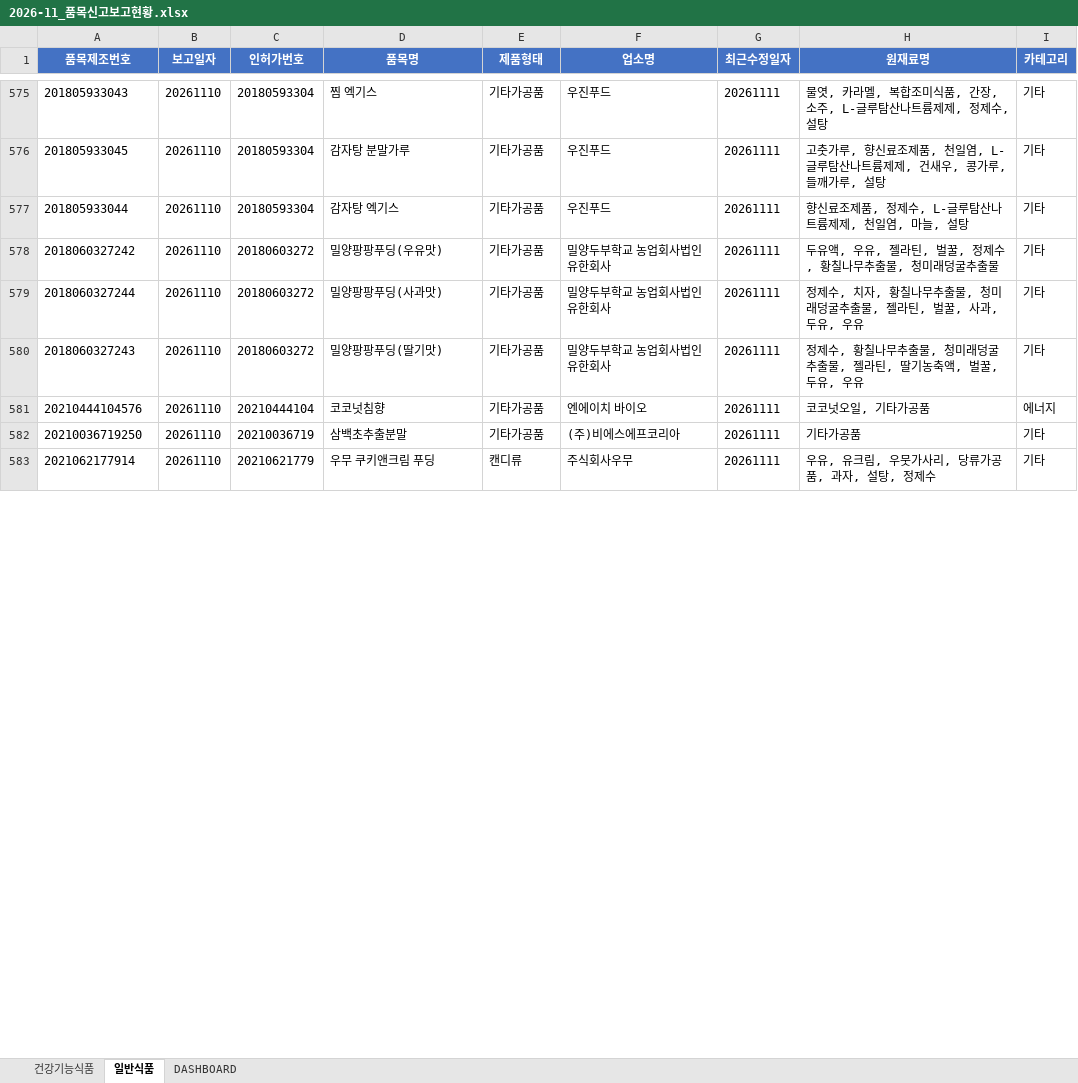
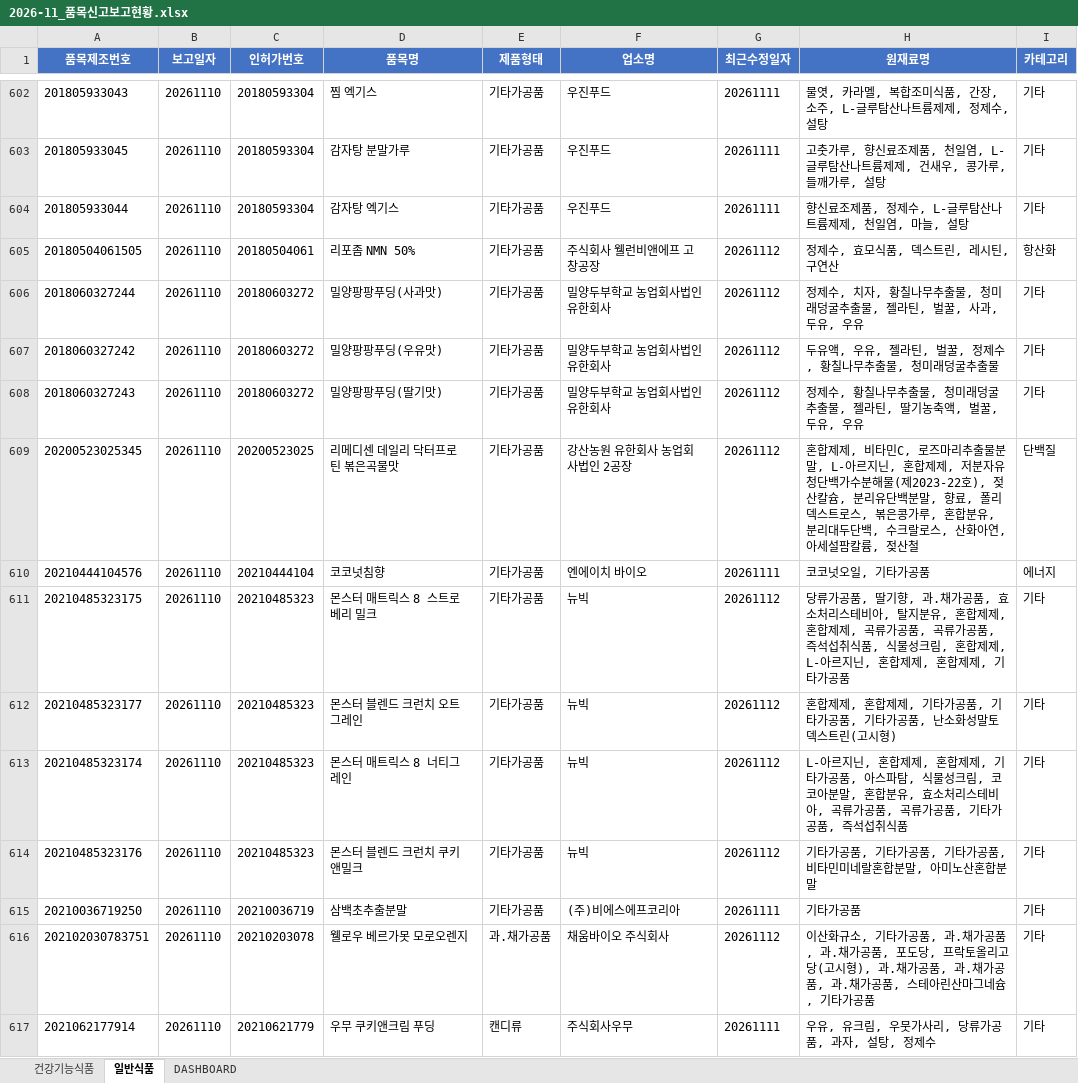
Before and after one commit to primexx98-sudo/food-product-status, an Excel workbook: output/2026-11_품목신고보고현황.xlsx, sheet 일반식품, drawn as a sheet; only a part is shown, gaps mark what is left out; values as stored, in another font and other column widths than the file's, no borders; removed rows and columns are numbered as before the commit, all else as after; the diff covers the shown part only; the diff names each change by its address in the sheet, - before the commit and + after, or states it on an @@ line.

```diff
--- a/output/2026-11_품목신고보고현황.xlsx (sheet 일반식품)
+++ b/output/2026-11_품목신고보고현황.xlsx (sheet 일반식품)
-row 578: 2018060327242 | 20261110 | 20180603272 | 밀양팡팡푸딩(우유맛) | 기타가공품 | 밀양두부학교 농업회사법인 유한회사 | 20261111 | 두유액, 우유, 젤라틴, 벌꿀, 정제수, 황칠나무추출물, 청미래덩굴추출물 | 기타
+row 605: 20180504061505 | 20261110 | 20180504061 | 리포좀 NMN 50% | 기타가공품 | 주식회사 웰런비앤에프 고창공장 | 20261112 | 정제수, 효모식품, 덱스트린, 레시틴, 구연산 | 항산화
-G606 (최근수정일자): 20261111
+G606 (최근수정일자): 20261112
+row 607: 2018060327242 | 20261110 | 20180603272 | 밀양팡팡푸딩(우유맛) | 기타가공품 | 밀양두부학교 농업회사법인 유한회사 | 20261112 | 두유액, 우유, 젤라틴, 벌꿀, 정제수, 황칠나무추출물, 청미래덩굴추출물 | 기타
-G608 (최근수정일자): 20261111
+G608 (최근수정일자): 20261112
+row 609: 20200523025345 | 20261110 | 20200523025 | 리메디센 데일리 닥터프로틴 볶은곡물맛 | 기타가공품 | 강산농원 유한회사 농업회사법인 2공장 | 20261112 | 혼합제제, 비타민C, 로즈마리추출물분말, L-아르지닌, 혼합제제, 저분자유청단백가수분해물(제2023-22호), 젖산칼슘, 분리유단백분말, 향료, 폴리덱스트로스, 볶은콩가루, 혼합분유, 분리대두단백, 수크랄로스, 산화아연, 아세설팜칼륨, 젖산철 | 단백질
+row 611: 20210485323175 | 20261110 | 20210485323 | 몬스터 매트릭스 8 스트로베리 밀크 | 기타가공품 | 뉴빅 | 20261112 | 당류가공품, 딸기향, 과.채가공품, 효소처리스테비아, 탈지분유, 혼합제제, 혼합제제, 곡류가공품, 곡류가공품, 즉석섭취식품, 식물성크림, 혼합제제, L-아르지닌, 혼합제제, 혼합제제, 기타가공품 | 기타
+row 612: 20210485323177 | 20261110 | 20210485323 | 몬스터 블렌드 크런치 오트그레인 | 기타가공품 | 뉴빅 | 20261112 | 혼합제제, 혼합제제, 기타가공품, 기타가공품, 기타가공품, 난소화성말토덱스트린(고시형) | 기타
+row 613: 20210485323174 | 20261110 | 20210485323 | 몬스터 매트릭스 8 너티그레인 | 기타가공품 | 뉴빅 | 20261112 | L-아르지닌, 혼합제제, 혼합제제, 기타가공품, 아스파탐, 식물성크림, 코코아분말, 혼합분유, 효소처리스테비아, 곡류가공품, 곡류가공품, 기타가공품, 즉석섭취식품 | 기타
+row 614: 20210485323176 | 20261110 | 20210485323 | 몬스터 블렌드 크런치 쿠키앤밀크 | 기타가공품 | 뉴빅 | 20261112 | 기타가공품, 기타가공품, 기타가공품, 비타민미네랄혼합분말, 아미노산혼합분말 | 기타
+row 616: 202102030783751 | 20261110 | 20210203078 | 웰로우 베르가못 모로오렌지 | 과.채가공품 | 채움바이오 주식회사 | 20261112 | 이산화규소, 기타가공품, 과.채가공품, 과.채가공품, 포도당, 프락토올리고당(고시형), 과.채가공품, 과.채가공품, 과.채가공품, 스테아린산마그네슘, 기타가공품 | 기타
```
Also changed, not shown: 145 added rows, 22 removed rows and 120 edited cells elsewhere in this sheet, sheet 건강기능식품, sheet DASHBOARD, 12 other files.
